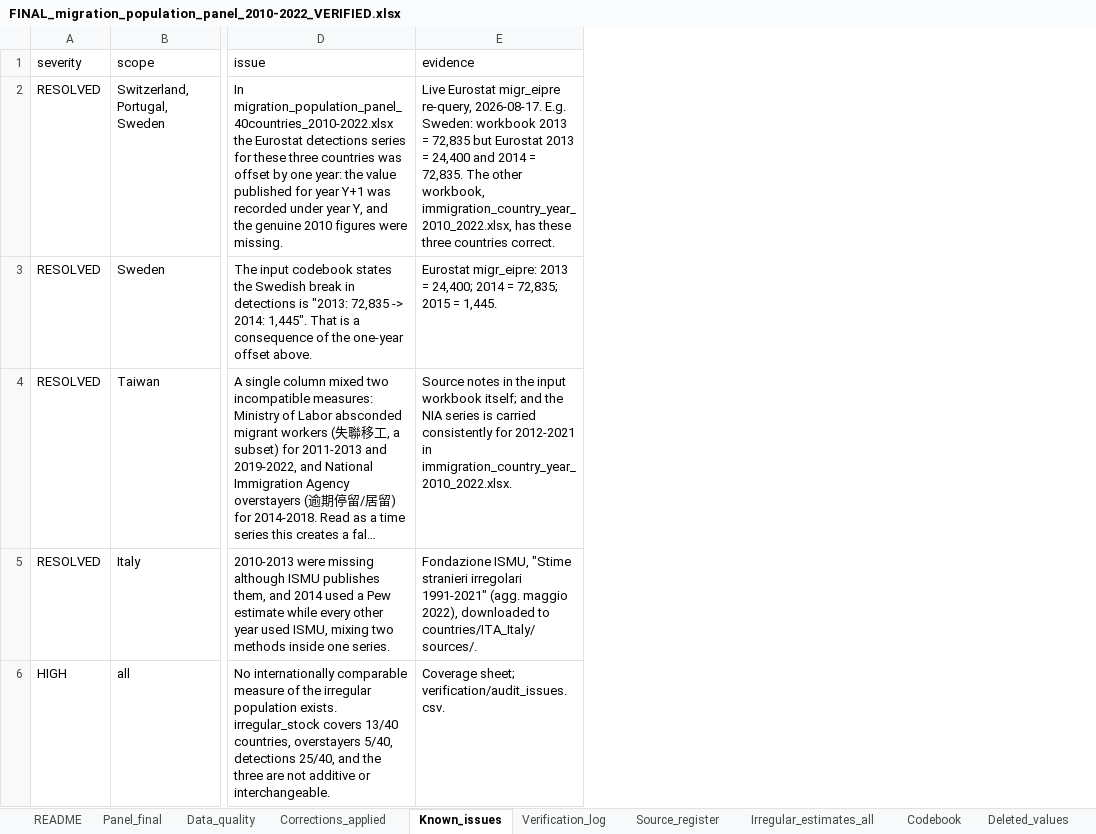
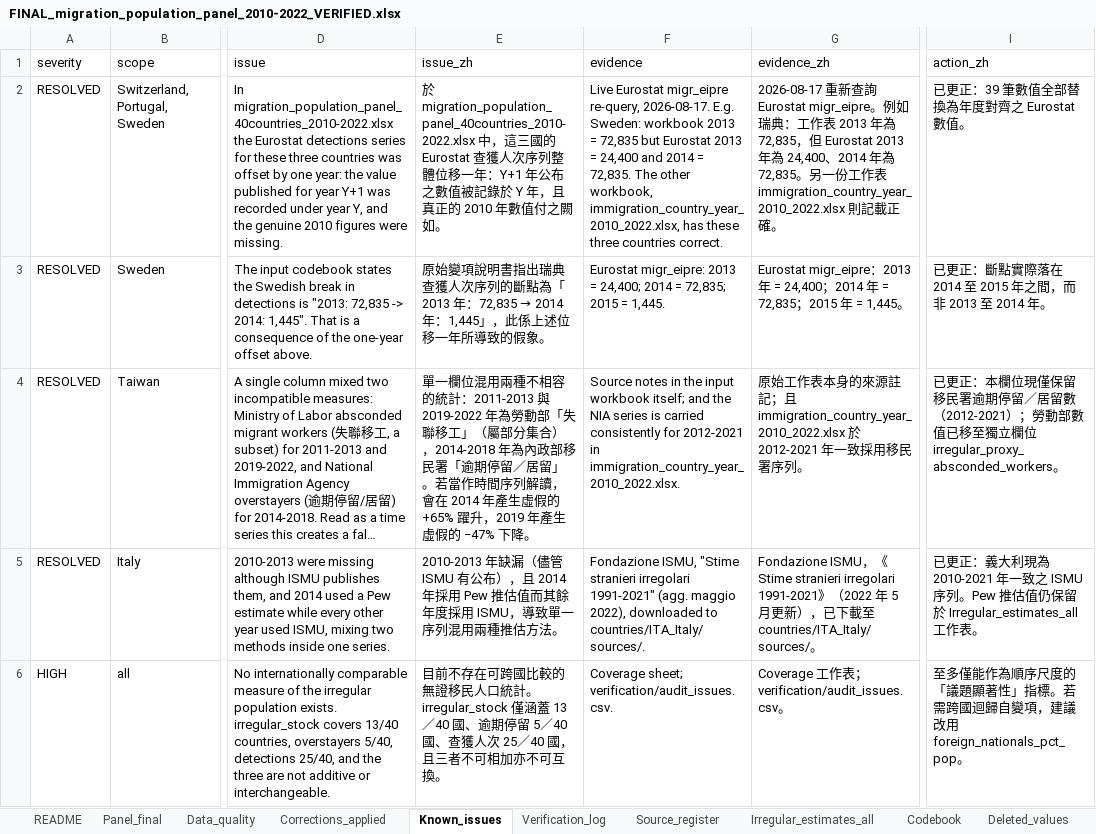
Before and after one commit to raymondkuo/migration-healthcare-attitudes-evidence, an Excel workbook: data/FINAL_migration_population_panel_2010-2022_VERIFIED.xlsx, sheet Known_issues, drawn as a sheet; only a part is shown, gaps mark what is left out; long unchanged cells end in …; values as stored, in another font and other column widths than the file's, no borders; the diff names each change by its address in the sheet, - before the commit and + after, or states it on an @@ line.

```diff
--- a/data/FINAL_migration_population_panel_2010-2022_VERIFIED.xlsx (sheet Known_issues)
+++ b/data/FINAL_migration_population_panel_2010-2022_VERIFIED.xlsx (sheet Known_issues)
+column E (issue_zh), rows 2-6: 於 migration_population_panel_40countries_2010-2022.xlsx 中，這三國的 Eurostat 查獲人次序列整體位移一年：Y+1 年公布之數值被記錄於 Y 年，且真正的 2010 年數值付之闕如。 | 原始變項說明書指出瑞典查獲人次序列的斷點為「2013 年：72,835 → 2014 年：1,445」，此係上述位移一年所導致的假象。 | 單一欄位混用兩種不相容的統計：2011-2013 與 2019-2022 年為勞動部「失聯移工」（屬部分集合），2014-2018 年為內政部移民署「逾期停留／居留」。若當作時間序列解讀，會在 2014 年產生虛假的 +65% 躍升，2019 年產生虛假的 −47% 下降。 | 2010-2013 年缺漏（儘管 ISMU 有公布），且 2014 年採用 Pew 推估值而其餘年度採用 ISMU，導致單一序列混用兩種推估方法。 | 目前不存在可跨國比較的無證移民人口統計。irregular_stock 僅涵蓋 13／40 國、逾期停留 5／40 國、查獲人次 25／40 國，且三者不可相加亦不可互換。
+column G (evidence_zh), rows 2-6: 2026-08-17 重新查詢 Eurostat migr_eipre。例如瑞典：工作表 2013 年為 72,835，但 Eurostat 2013 年為 24,400、2014 年為 72,835。另一份工作表 immigration_country_year_2010_2022.xlsx 則記載正確。 | Eurostat migr_eipre：2013 年 = 24,400；2014 年 = 72,835；2015 年 = 1,445。 | 原始工作表本身的來源註記；且 immigration_country_year_2010_2022.xlsx 於 2012-2021 年一致採用移民署序列。 | Fondazione ISMU，《Stime stranieri irregolari 1991-2021》（2022 年 5 月更新），已下載至 countries/ITA_Italy/sources/。 | Coverage 工作表；verification/audit_issues.csv。
+column I (action_zh), rows 2-6: 已更正：39 筆數值全部替換為年度對齊之 Eurostat 數值。 | 已更正：斷點實際落在 2014 至 2015 年之間，而非 2013 至 2014 年。 | 已更正：本欄位現僅保留移民署逾期停留／居留數（2012-2021）；勞動部數值已移至獨立欄位 irregular_proxy_absconded_workers。 | 已更正：義大利現為 2010-2021 年一致之 ISMU 序列。Pew 推估值仍保留於 Irregular_estimates_all 工作表。 | 至多僅能作為順序尺度的「議題顯著性」指標。若需跨國迴歸自變項，建議改用 foreign_nationals_pct_pop。
```
Also changed, not shown: sheet Codebook, sheet Irregular_estimates_all, 11 other files.
